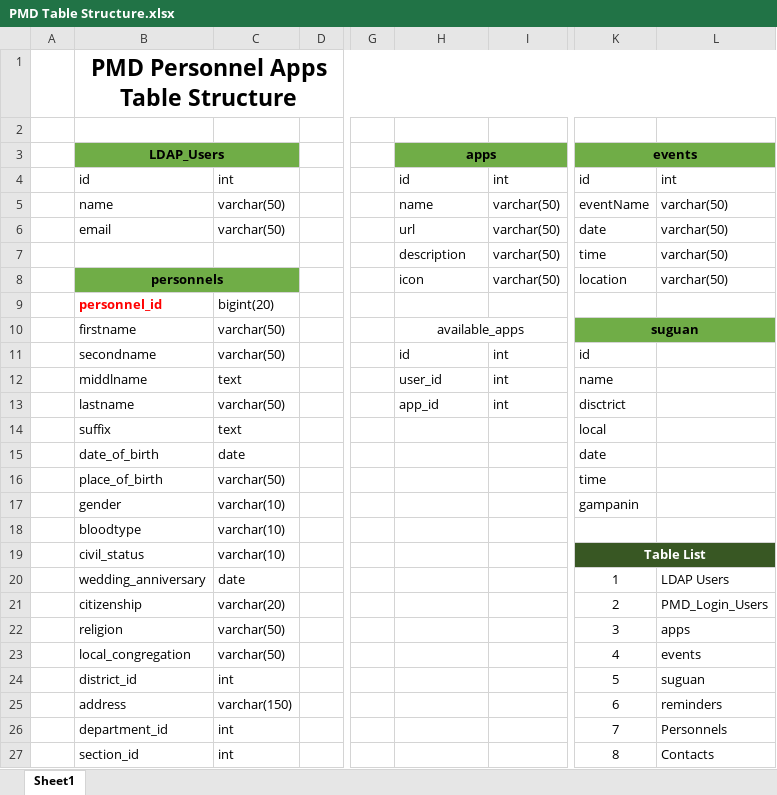
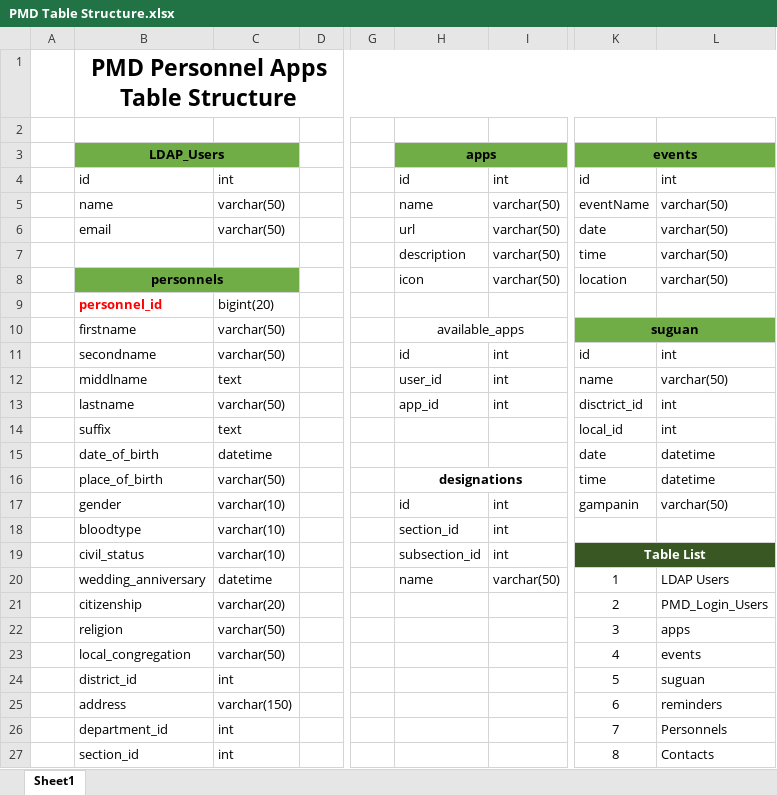
Before and after one commit to felixparejapmdit/inc_dashboard, an Excel workbook: documentation/PMD Table Structure.xlsx, sheet Sheet1, drawn as a sheet; only a part is shown, gaps mark what is left out; values as stored, in another font and other column widths than the file's, no borders; the diff covers the shown part only; the diff names each change by its address in the sheet, - before the commit and + after, or states it on an @@ line.

```diff
--- a/documentation/PMD Table Structure.xlsx (sheet Sheet1)
+++ b/documentation/PMD Table Structure.xlsx (sheet Sheet1)
-L11: (empty)
+L11: int
-L12: (empty)
+L12: varchar(50)
-K13 (events): disctrict
+K13 (events): disctrict_id
-L13:L14: (empty)
+L13:L14: int
-K14 (events): local
+K14 (events): local_id
-C15: date
+C15: datetime
-L15:L16: (empty)
+L15:L16: datetime
-H16 (apps): (empty)
+H16 (apps): designations
+H16:I16 merged
-H17 (apps): (empty)
+H17 (apps): id
-I17:I19: (empty)
+I17:I19: int
-L17: (empty)
+L17: varchar(50)
-H18 (apps): (empty)
+H18 (apps): section_id
-H19 (apps): (empty)
+H19 (apps): subsection_id
-C20: date
+C20: datetime
-H20 (apps): (empty)
+H20 (apps): name
-I20: (empty)
+I20: varchar(50)
```
Also changed, not shown: 13 added rows, 8 removed rows, 21 edited cells, cell formats and merged cells elsewhere in this sheet, 1 other file.
